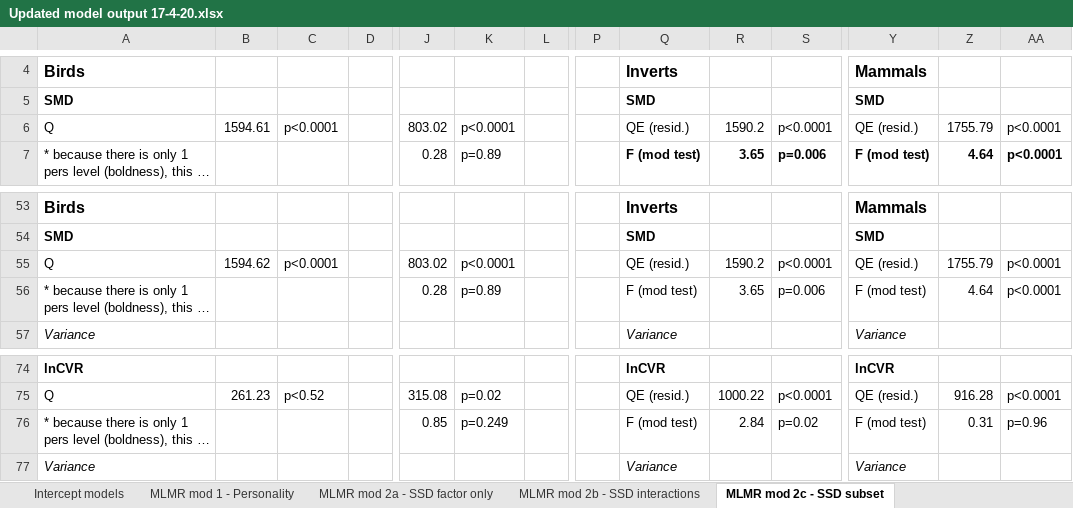
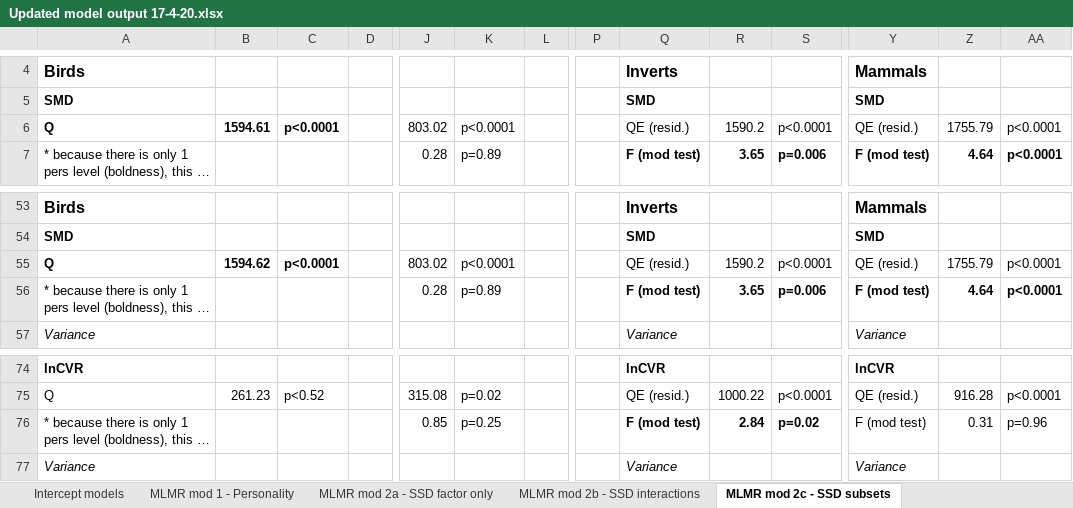
Before and after one commit to daniel1noble/sex_diff_meta, an Excel workbook: ms/Updated model output 17-4-20.xlsx, sheet MLMR mod 2c - SSD subsets, drawn as a sheet; only a part is shown, gaps mark what is left out; long unchanged cells end in …; values as stored, in another font and other column widths than the file's, no borders; the diff names each change by its address in the sheet, - before the commit and + after, or states it on an @@ line.

```diff
--- a/ms/Updated model output 17-4-20.xlsx (sheet MLMR mod 2c - SSD subsets)
+++ b/ms/Updated model output 17-4-20.xlsx (sheet MLMR mod 2c - SSD subsets)
-sheet tab: MLMR mod 2c - SSD subset
+sheet tab: MLMR mod 2c - SSD subsets
-A6:C6 bold: off
+A6:C6 bold: on
-A55:C55 bold: off
+A55:C55 bold: on
-Q56:S56 bold: off
+Q56:S56 bold: on
-Y56:AA56 bold: off
+Y56:AA56 bold: on
-K76: p=0.249
+K76: p=0.25
-Q76:S76 bold: off
+Q76:S76 bold: on
```
Also changed, not shown: sheet MLMR mod 2b - SSD interactions, sheet MLMR mod 2a - SSD factor only, sheet MLMR mod 1 - Personality, 1 other file.
